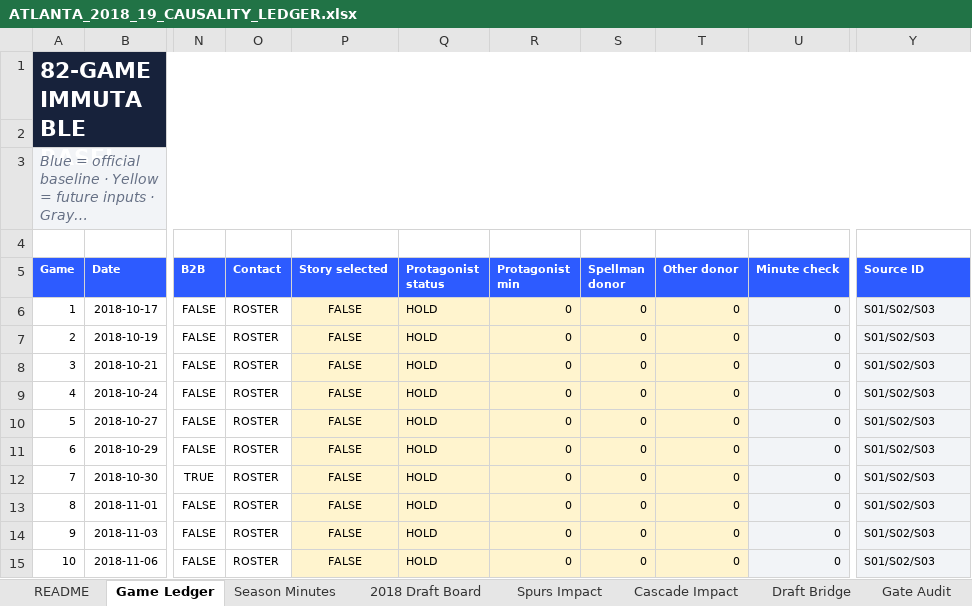
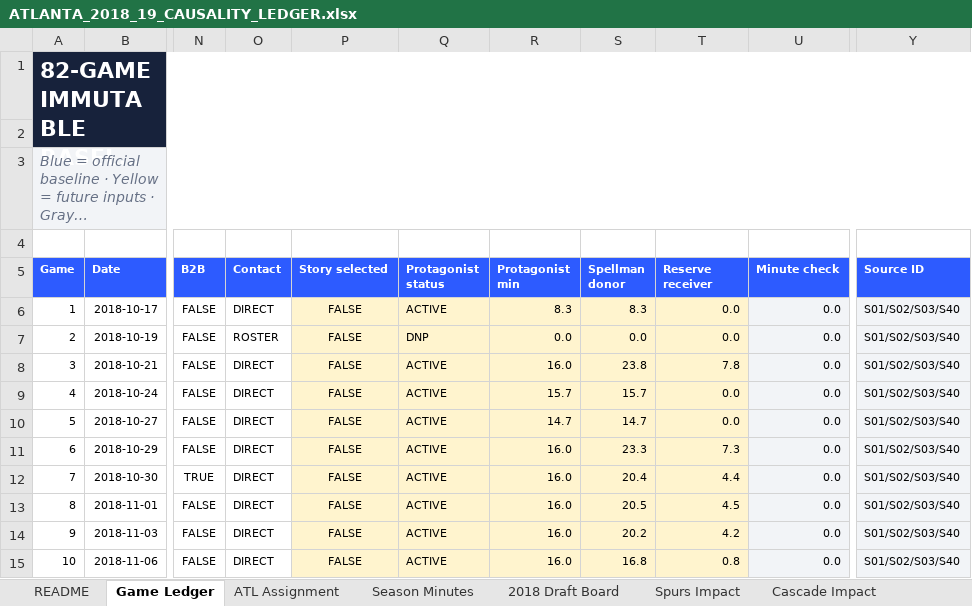
Before and after one commit to storm-credit/first-rebound, an Excel workbook: simulation/ATLANTA_2018_19_CAUSALITY_LEDGER.xlsx, sheet Game Ledger, drawn as a sheet; only a part is shown, gaps mark what is left out; long unchanged cells end in …; values as stored, in another font and other column widths than the file's, no borders; table styles not drawn; the diff covers the shown part only; the diff names each change by its address in the sheet, - before the commit and + after, or states it on an @@ line.

Commit message:
Lock Atlanta rookie donor vector (#40)
Lock the 43-game Atlanta allocation, Nov. 19 story cost, Dec. 7–22 Erie window, and audited 805-minute balance.

```diff
--- a/simulation/ATLANTA_2018_19_CAUSALITY_LEDGER.xlsx (sheet Game Ledger)
+++ b/simulation/ATLANTA_2018_19_CAUSALITY_LEDGER.xlsx (sheet Game Ledger)
+sheet tab: ATL Assignment
-T5: Other donor
+T5: Reserve receiver
-O6 (Contact): ROSTER
+O6 (Contact): DIRECT
-Q6 (Protagonist status): HOLD
+Q6 (Protagonist status): ACTIVE
-R6 (Protagonist min): 0
+R6 (Protagonist min): 8.3
-S6 (Spellman donor): 0
+S6 (Spellman donor): 8.3
-T6:T7 (Reserve receiver): 0
+T6:T7 (Reserve receiver): 0.0
-U6:U15 (Minute check): 0
+U6:U15 (Minute check): 0.0
-Y6:Y15 (Source ID): S01/S02/S03
+Y6:Y15 (Source ID): S01/S02/S03/S40
-Q7 (Protagonist status): HOLD
+Q7 (Protagonist status): DNP
-R7 (Protagonist min): 0
+R7 (Protagonist min): 0.0
-S7 (Spellman donor): 0
+S7 (Spellman donor): 0.0
-O8:O15 (Contact): ROSTER
+O8:O15 (Contact): DIRECT
-Q8:Q15 (Protagonist status): HOLD
+Q8:Q15 (Protagonist status): ACTIVE
-R8 (Protagonist min): 0
+R8 (Protagonist min): 16.0
-S8 (Spellman donor): 0
+S8 (Spellman donor): 23.8
-T8 (Reserve receiver): 0
+T8 (Reserve receiver): 7.8
-R9 (Protagonist min): 0
+R9 (Protagonist min): 15.7
-S9 (Spellman donor): 0
+S9 (Spellman donor): 15.7
-T9:T10 (Reserve receiver): 0
+T9:T10 (Reserve receiver): 0.0
-R10 (Protagonist min): 0
+R10 (Protagonist min): 14.7
-S10 (Spellman donor): 0
+S10 (Spellman donor): 14.7
-R11:R15 (Protagonist min): 0
+R11:R15 (Protagonist min): 16.0
-S11 (Spellman donor): 0
+S11 (Spellman donor): 23.3
-T11 (Reserve receiver): 0
+T11 (Reserve receiver): 7.3
-S12 (Spellman donor): 0
+S12 (Spellman donor): 20.4
-T12 (Reserve receiver): 0
+T12 (Reserve receiver): 4.4
-S13 (Spellman donor): 0
+S13 (Spellman donor): 20.5
-T13 (Reserve receiver): 0
+T13 (Reserve receiver): 4.5
-S14 (Spellman donor): 0
+S14 (Spellman donor): 20.2
-T14 (Reserve receiver): 0
+T14 (Reserve receiver): 4.2
-S15 (Spellman donor): 0
+S15 (Spellman donor): 16.8
-T15 (Reserve receiver): 0
+T15 (Reserve receiver): 0.8
```
Also changed, not shown: 467 edited cells elsewhere in this sheet, sheet Season Minutes, sheet README, sheet Sources, sheet Gate Audit, sheet Draft Bridge, sheet 2018 Draft Board, formulas that keep their value, 19 other files.
